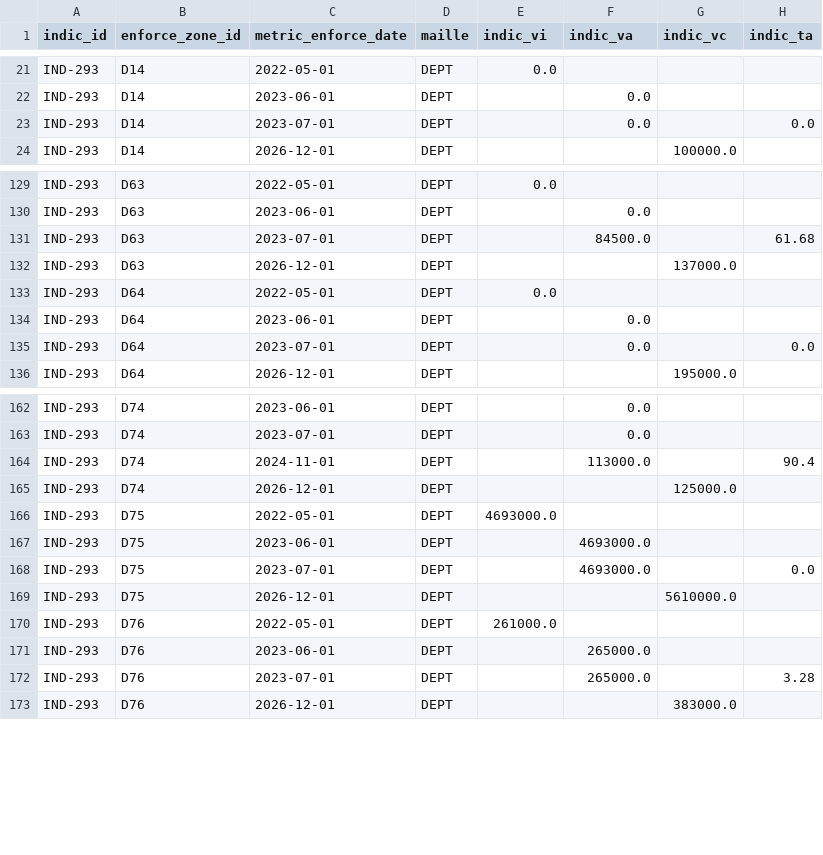
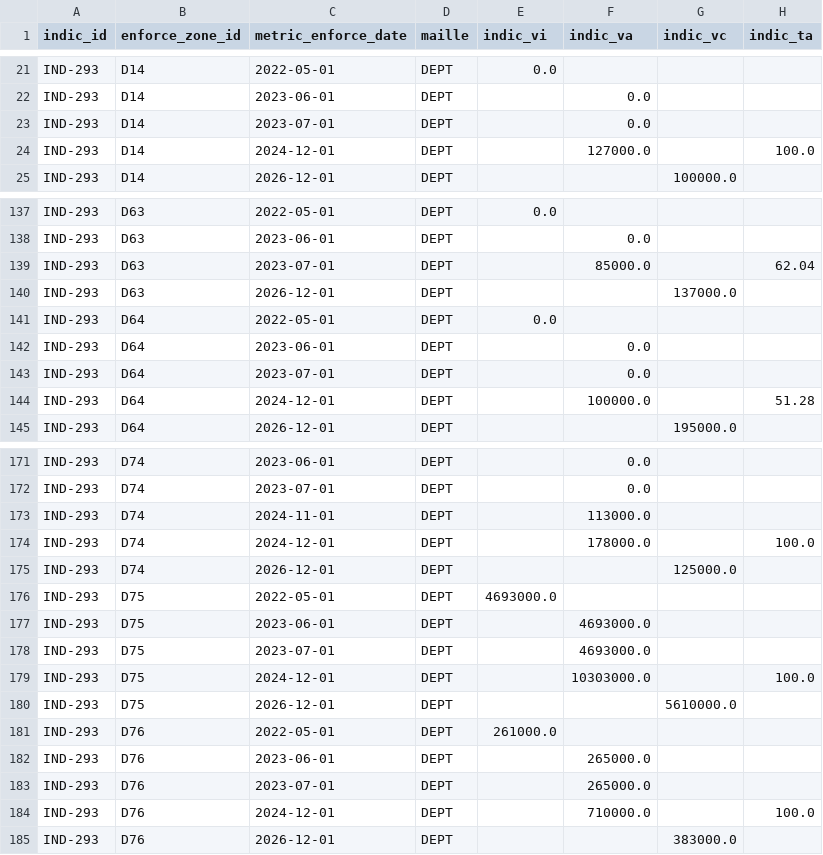
Before and after one commit to DITP-pilotage/barometre-resultats, a CSV file: data/ind-293.csv, drawn as a sheet; only a part is shown, gaps mark what is left out; the diff covers the shown part only.

```diff
--- a/data/ind-293.csv
+++ b/data/ind-293.csv
@@ -22,3 +22,4 @@ IND-293,D14,2022-05-01,DEPT,0.0,,,
 IND-293,D14,2023-06-01,DEPT,,0.0,,
-IND-293,D14,2023-07-01,DEPT,,0.0,,0.0
+IND-293,D14,2023-07-01,DEPT,,0.0,,
+IND-293,D14,2024-12-01,DEPT,,127000.0,,100.0
 IND-293,D14,2026-12-01,DEPT,,,100000.0,
@@ -130,3 +138,3 @@ IND-293,D63,2022-05-01,DEPT,0.0,,,
 IND-293,D63,2023-06-01,DEPT,,0.0,,
-IND-293,D63,2023-07-01,DEPT,,84500.0,,61.68
+IND-293,D63,2023-07-01,DEPT,,85000.0,,62.04
 IND-293,D63,2026-12-01,DEPT,,,137000.0,
@@ -134,3 +142,4 @@ IND-293,D64,2022-05-01,DEPT,0.0,,,
 IND-293,D64,2023-06-01,DEPT,,0.0,,
-IND-293,D64,2023-07-01,DEPT,,0.0,,0.0
+IND-293,D64,2023-07-01,DEPT,,0.0,,
+IND-293,D64,2024-12-01,DEPT,,100000.0,,51.28
 IND-293,D64,2026-12-01,DEPT,,,195000.0,
@@ -163,3 +172,4 @@ IND-293,D74,2023-06-01,DEPT,,0.0,,
 IND-293,D74,2023-07-01,DEPT,,0.0,,
-IND-293,D74,2024-11-01,DEPT,,113000.0,,90.4
+IND-293,D74,2024-11-01,DEPT,,113000.0,,
+IND-293,D74,2024-12-01,DEPT,,178000.0,,100.0
 IND-293,D74,2026-12-01,DEPT,,,125000.0,
@@ -167,3 +177,4 @@ IND-293,D75,2022-05-01,DEPT,4693000.0,,,
 IND-293,D75,2023-06-01,DEPT,,4693000.0,,
-IND-293,D75,2023-07-01,DEPT,,4693000.0,,0.0
+IND-293,D75,2023-07-01,DEPT,,4693000.0,,
+IND-293,D75,2024-12-01,DEPT,,10303000.0,,100.0
 IND-293,D75,2026-12-01,DEPT,,,5610000.0,
@@ -171,3 +182,4 @@ IND-293,D76,2022-05-01,DEPT,261000.0,,,
 IND-293,D76,2023-06-01,DEPT,,265000.0,,
-IND-293,D76,2023-07-01,DEPT,,265000.0,,3.28
+IND-293,D76,2023-07-01,DEPT,,265000.0,,
+IND-293,D76,2024-12-01,DEPT,,710000.0,,100.0
 IND-293,D76,2026-12-01,DEPT,,,383000.0,
```
Also changed, not shown: 16 added rows and 26 edited cells elsewhere in this file, data/ind-302.csv, data/ind-449.csv, 1 other file.
